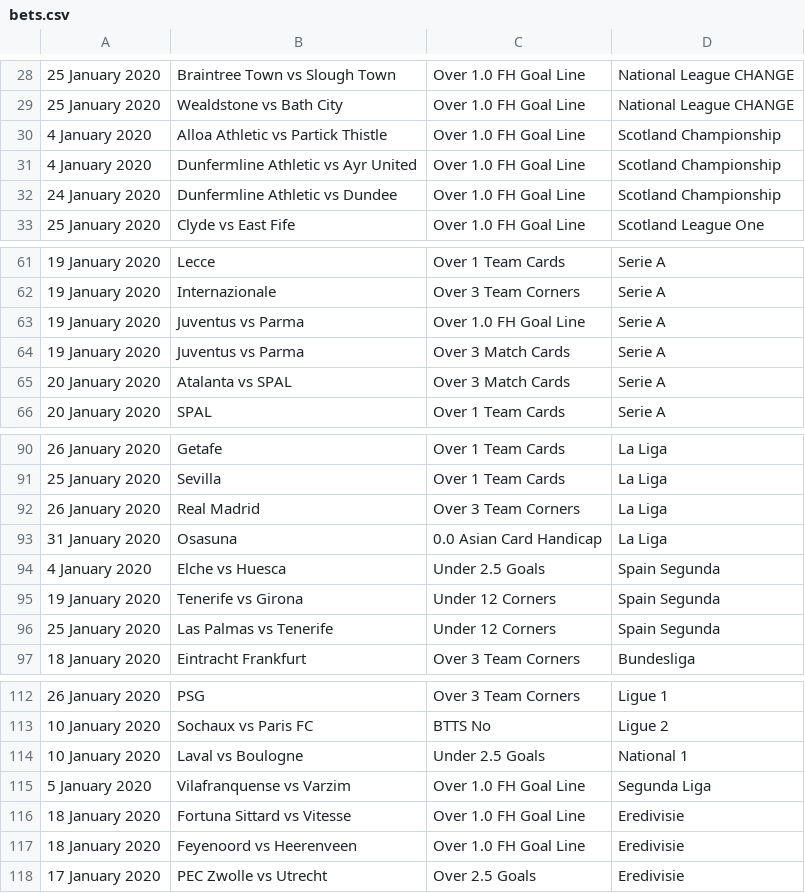
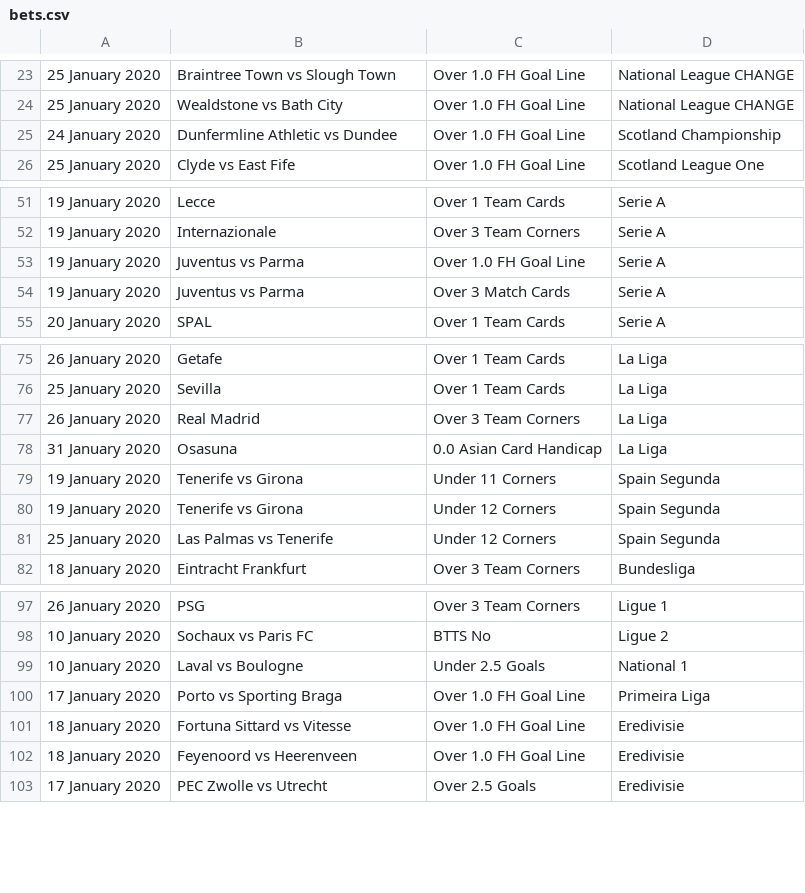
Before and after one commit to arjybarji/FootballScraping, a CSV file: bets.csv, drawn as a sheet; only a part is shown, gaps mark what is left out; the diff covers the shown part only.

```diff
--- a/bets.csv
+++ b/bets.csv
@@ -29,4 +24,2 @@
 25 January 2020,Wealdstone vs Bath City,Over 1.0 FH Goal Line,National League CHANGE
-4 January 2020,Alloa Athletic vs Partick Thistle,Over 1.0 FH Goal Line,Scotland Championship
-4 January 2020,Dunfermline Athletic vs Ayr United,Over 1.0 FH Goal Line,Scotland Championship
 24 January 2020,Dunfermline Athletic vs Dundee,Over 1.0 FH Goal Line,Scotland Championship
@@ -64,3 +54,2 @@
 19 January 2020,Juventus vs Parma,Over 3 Match Cards,Serie A
-20 January 2020,Atalanta vs SPAL,Over 3 Match Cards,Serie A
 20 January 2020,SPAL,Over 1 Team Cards,Serie A
@@ -93,3 +78,3 @@
 31 January 2020,Osasuna,0.0 Asian Card Handicap,La Liga
-4 January 2020,Elche vs Huesca,Under 2.5 Goals,Spain Segunda
+19 January 2020,Tenerife vs Girona,Under 11 Corners,Spain Segunda
 19 January 2020,Tenerife vs Girona,Under 12 Corners,Spain Segunda
@@ -114,3 +99,3 @@
 10 January 2020,Laval vs Boulogne,Under 2.5 Goals,National 1
-5 January 2020,Vilafranquense vs Varzim,Over 1.0 FH Goal Line,Segunda Liga
+17 January 2020,Porto vs Sporting Braga,Over 1.0 FH Goal Line,Primeira Liga
 18 January 2020,Fortuna Sittard vs Vitesse,Over 1.0 FH Goal Line,Eredivisie
```
Also changed, not shown: 10 added rows, 23 removed rows and 3 edited cells elsewhere in this file, fixturesv2.csv, formBets.csv, 11 other files.
